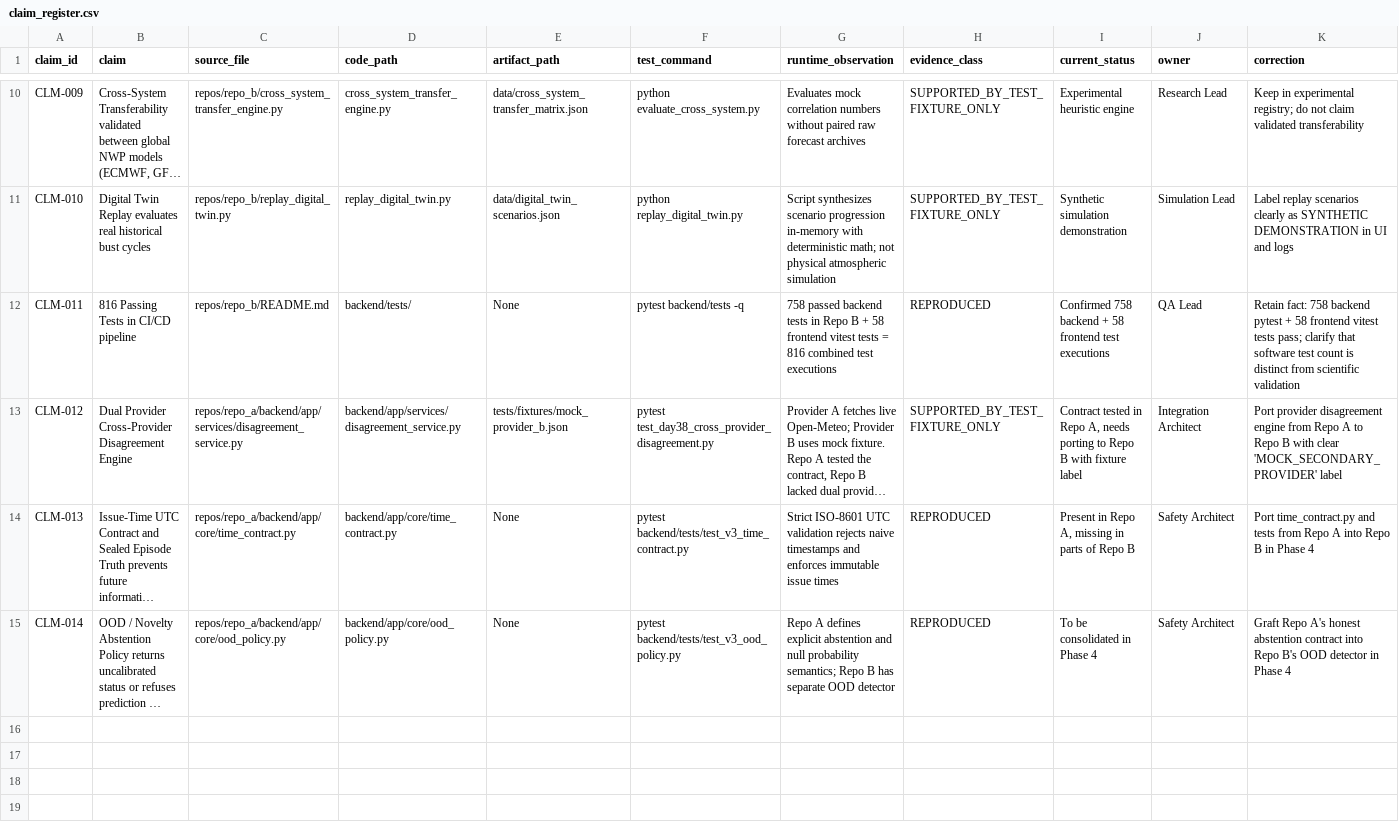
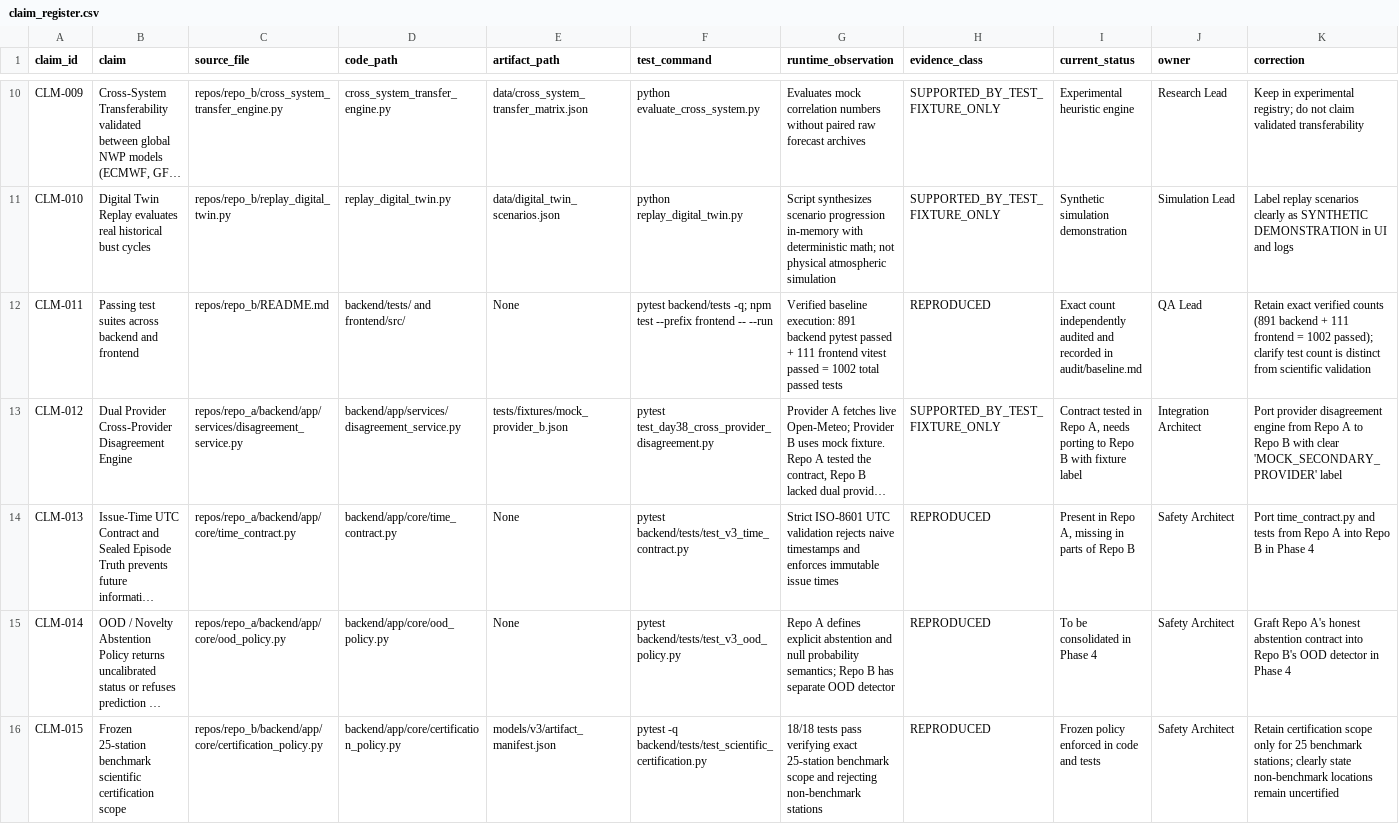
Before and after one commit to adishxm/Veyra-Know-When-Forecasts-May-Fail-VERSION-3, a CSV file: manifests/claim_register.csv, drawn as a sheet; only a part is shown, gaps mark what is left out; long unchanged cells end in …; rows hold the shown columns only; the diff covers the shown part only; the diff names each change by its address in the sheet, - before the commit and + after, or states it on an @@ line.

Commit message:
chore(governance): complete Phase 02 truth alignment, claim register, and README repair

```diff
--- a/manifests/claim_register.csv
+++ b/manifests/claim_register.csv
-B12 (claim): 816 Passing Tests in CI/CD pipeline
+B12 (claim): Passing test suites across backend and frontend
-D12 (code_path): backend/tests/
+D12 (code_path): backend/tests/ and frontend/src/
-F12 (test_command): pytest backend/tests -q
+F12 (test_command): pytest backend/tests -q; npm test --prefix frontend -- --run
-G12 (runtime_observation): 758 passed backend tests in Repo B + 58 frontend vitest tests = 816 combined test executions
+G12 (runtime_observation): Verified baseline execution: 891 backend pytest passed + 111 frontend vitest passed = 1002 total passed tests
-I12 (current_status): Confirmed 758 backend + 58 frontend test executions
+I12 (current_status): Exact count independently audited and recorded in audit/baseline.md
-K12 (correction): Retain fact: 758 backend pytest + 58 frontend vitest tests pass; clarify that software test count…
+K12 (correction): Retain exact verified counts (891 backend + 111 frontend = 1002 passed); clarify test count…
+row 16: CLM-015 | Frozen 25-station benchmark scientific certification scope | repos/repo_b/backend/app/core/certification_policy.py | backend/app/core/certification_policy.py | models/v3/artifact_manifest.json | pytest -q backend/tests/test_scientific_certification.py | 18/18 tests pass verifying exact 25-station benchmark scope and rejecting non-benchmark stations | REPRODUCED | Frozen policy enforced in code and tests | Safety Architect | Retain certification scope only for 25 benchmark stations; clearly state non-benchmark locations remain uncertified
```
Also changed, not shown: 4 added rows elsewhere in this file, 1 other file.
